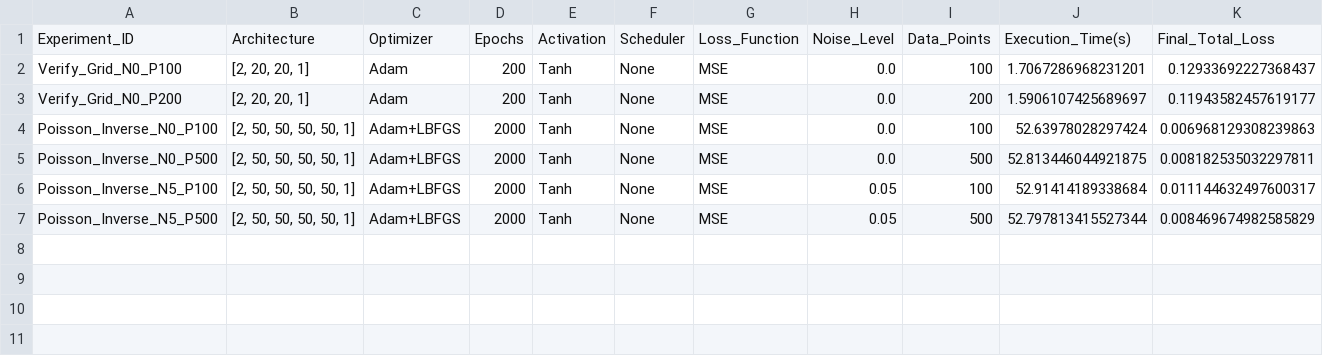
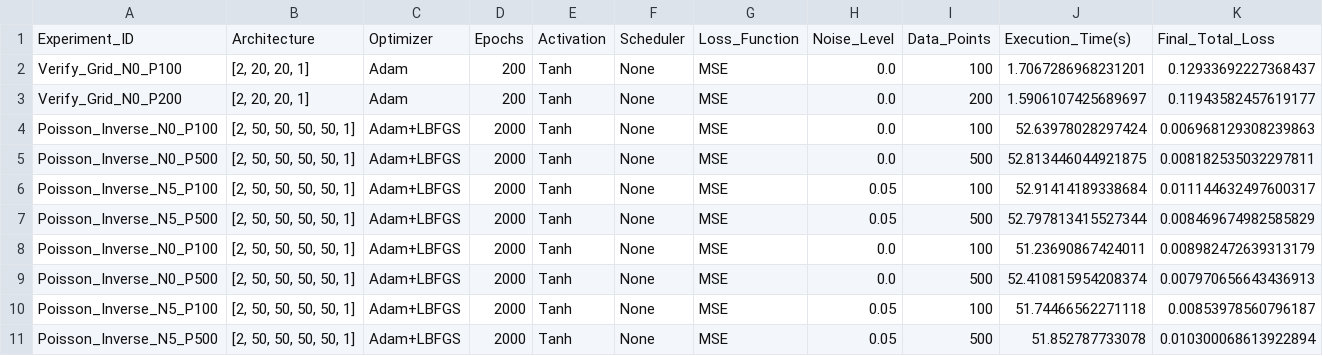
Before and after one commit to Eaglw/PINN-tesi, a CSV file: Heat2D/results_inverse.csv, drawn as a sheet; only a part is shown; rows hold the shown columns only; the diff names each change by its address in the sheet, - before the commit and + after, or states it on an @@ line.

Commit message:
inverse first try

```diff
--- a/Heat2D/results_inverse.csv
+++ b/Heat2D/results_inverse.csv
+row 8: Poisson_Inverse_N0_P100 | [2, 50, 50, 50, 50, 1] | Adam+LBFGS | 2000 | Tanh | None | MSE | 0.0 | 100 | 51.23690867424011 | 0.008982472639313179
+row 9: Poisson_Inverse_N0_P500 | [2, 50, 50, 50, 50, 1] | Adam+LBFGS | 2000 | Tanh | None | MSE | 0.0 | 500 | 52.410815954208374 | 0.007970656643436913
+row 10: Poisson_Inverse_N5_P100 | [2, 50, 50, 50, 50, 1] | Adam+LBFGS | 2000 | Tanh | None | MSE | 0.05 | 100 | 51.74466562271118 | 0.00853978560796187
+row 11: Poisson_Inverse_N5_P500 | [2, 50, 50, 50, 50, 1] | Adam+LBFGS | 2000 | Tanh | None | MSE | 0.05 | 500 | 51.852787733078 | 0.010300068613922894
```
Also changed, not shown: 2 other files.
